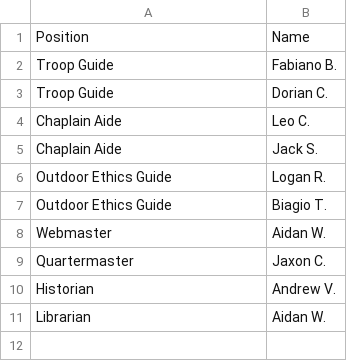
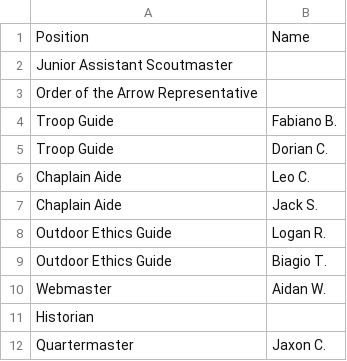
Before and after one commit to ryannicol021/troop690, a CSV file: data/troop-position-current.csv, drawn as a sheet; removed rows and columns are numbered as before the commit, all else as after; the diff names each change by its address in the sheet, - before the commit and + after, or states it on an @@ line.

Commit message:
Update troop-position-current.csv

```diff
--- a/data/troop-position-current.csv
+++ b/data/troop-position-current.csv
+row 2: Junior Assistant Scoutmaster
+row 3: Order of the Arrow Representative
+row 11: Historian
-row 10: Historian | Andrew V.
-row 11: Librarian | Aidan W.
```
